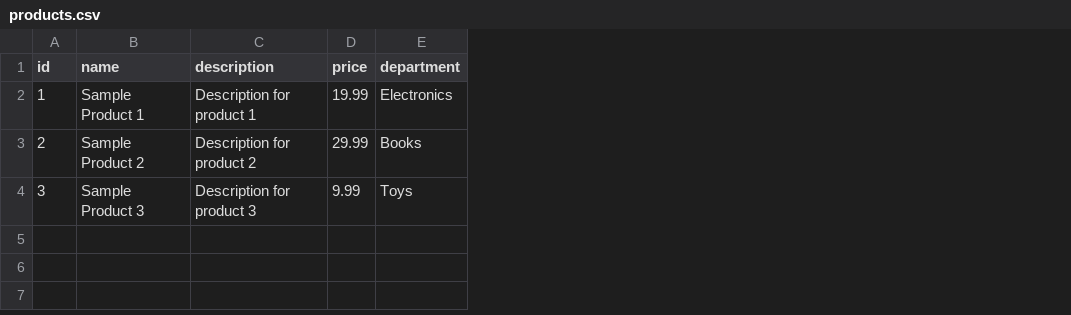
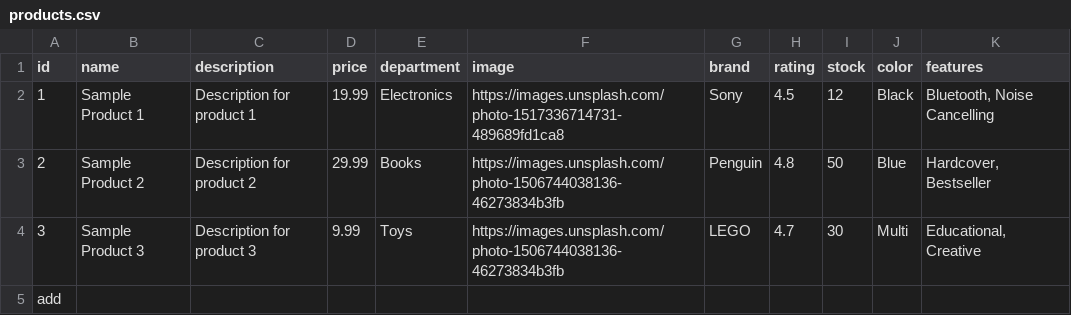
Before and after one commit to VIVEKPRATAP11/Assignment_Think41, a CSV file: backend/products.csv, drawn as a sheet; the diff names each change by its address in the sheet, - before the commit and + after, or states it on an @@ line.

```diff
--- a/backend/products.csv
+++ b/backend/products.csv
+column F (image), rows 2-4: https://images.unsplash.com/photo-1517336714731-489689fd1ca8 | https://images.unsplash.com/photo-1506744038136-46273834b3fb | https://images.unsplash.com/photo-1506744038136-46273834b3fb
+column G (brand), rows 2-4: Sony | Penguin | LEGO
+column H (rating), rows 2-4: 4.5 | 4.8 | 4.7
+column I (stock), rows 2-4: 12 | 50 | 30
+column J (color), rows 2-4: Black | Blue | Multi
+column K (features), rows 2-4: Bluetooth, Noise Cancelling | Hardcover, Bestseller | Educational, Creative
+row 5: add
```
Also changed, not shown: 27 other files.
